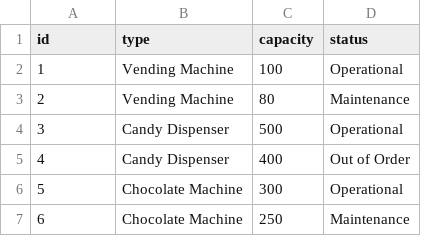
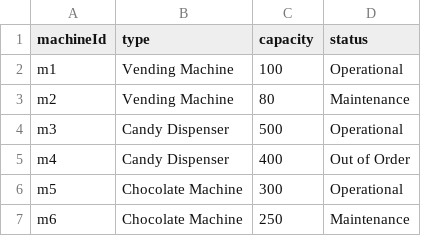
Before and after one commit to DaJaffaMan/pynea-sweet-shop-admin-management-neo4j, a CSV file: neo4j/import/machines.csv, drawn as a sheet.

Commit message:
sweets produced by machine working

```diff
--- a/neo4j/import/machines.csv
+++ b/neo4j/import/machines.csv
@@ -1,7 +1,7 @@
-id,type,capacity,status
-1,Vending Machine,100,Operational
-2,Vending Machine,80,Maintenance
-3,Candy Dispenser,500,Operational
-4,Candy Dispenser,400,Out of Order
-5,Chocolate Machine,300,Operational
-6,Chocolate Machine,250,Maintenance
+machineId,type,capacity,status
+m1,Vending Machine,100,Operational
+m2,Vending Machine,80,Maintenance
+m3,Candy Dispenser,500,Operational
+m4,Candy Dispenser,400,Out of Order
+m5,Chocolate Machine,300,Operational
+m6,Chocolate Machine,250,Maintenance
```
Also changed, not shown: 14 other files.
